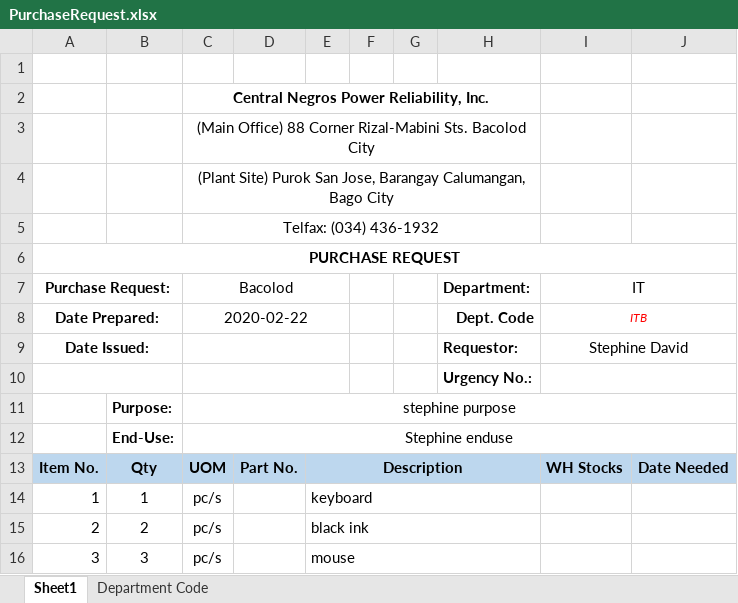
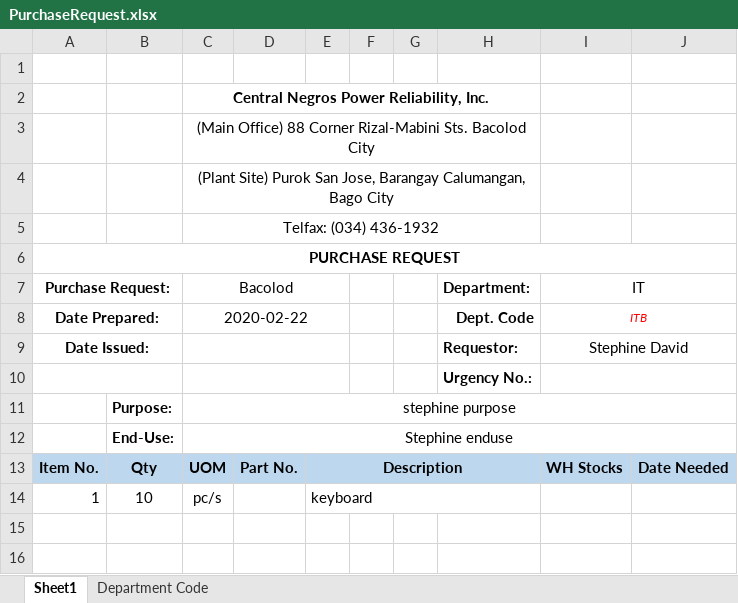
Before and after one commit to JonahBenares/purchasing, an Excel workbook: uploads/excel/PurchaseRequest.xlsx, sheet Sheet1, drawn as a sheet; values as stored, in another font and other column widths than the file's, no borders; charts and pictures not drawn; the diff names each change by its address in the sheet, - before the commit and + after, or states it on an @@ line.

```diff
--- a/uploads/excel/PurchaseRequest.xlsx (sheet Sheet1)
+++ b/uploads/excel/PurchaseRequest.xlsx (sheet Sheet1)
-B14: 1
+B14: 10
-row 15: 2 | 2 | pc/s |  | black ink
-row 16: 3 | 3 | pc/s |  | mouse
```
Also changed, not shown: charts or pictures, 3 other files.
